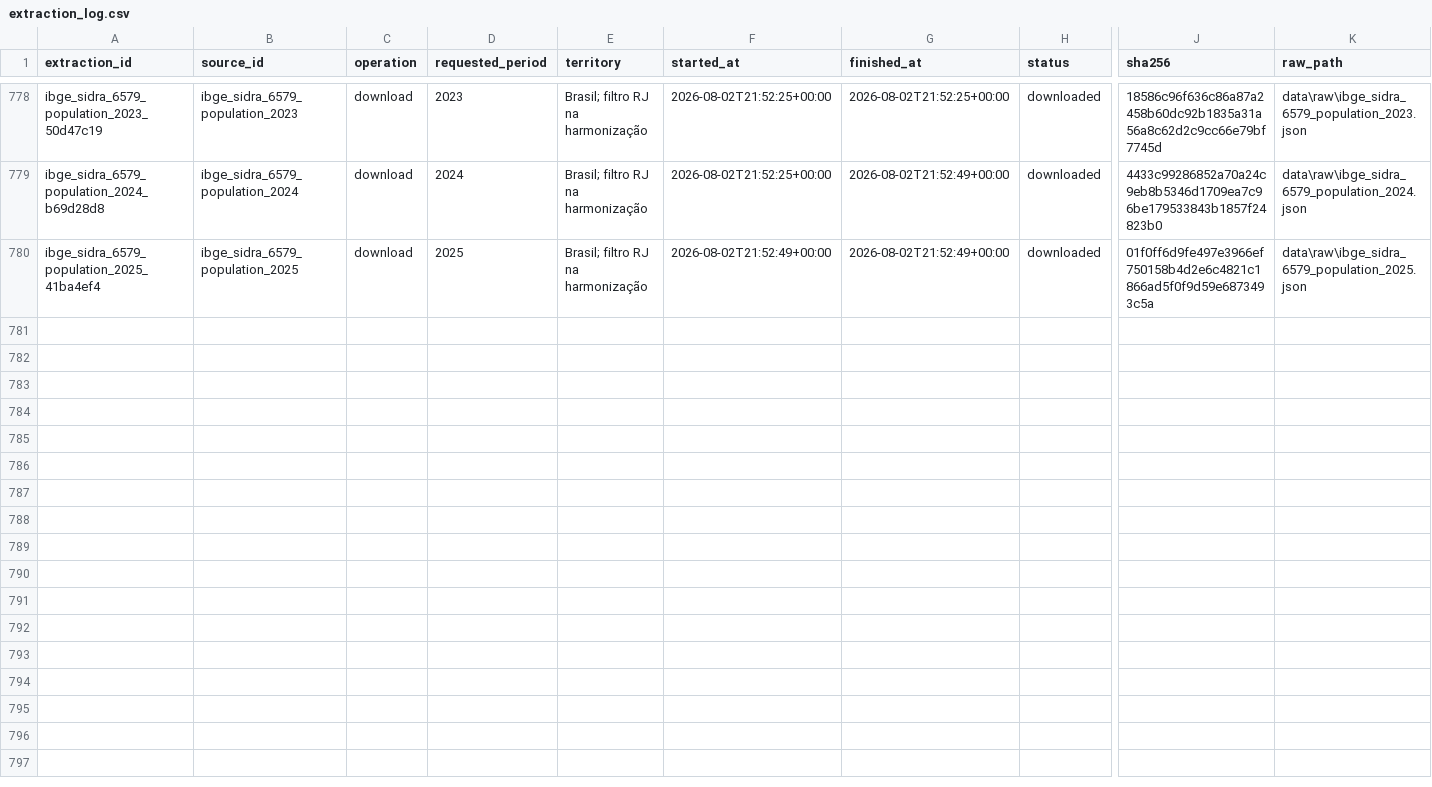
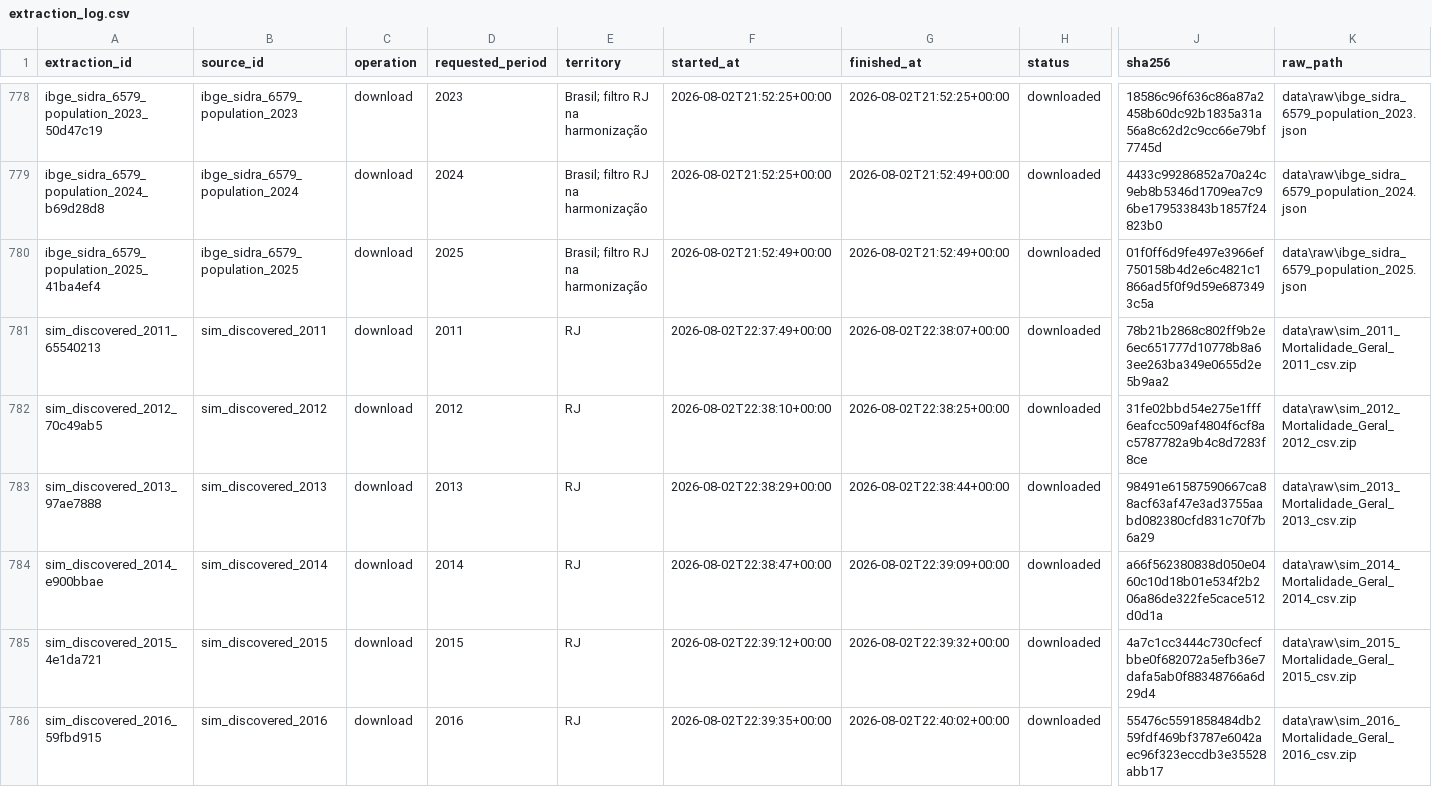
Before and after one commit to alexandrevrabandonada-oss/pulso-vr, a CSV file: metadata/extraction_log.csv, drawn as a sheet; only a part is shown, gaps mark what is left out; rows hold the shown columns only; the diff covers the shown part only; the diff names each change by its address in the sheet, - before the commit and + after, or states it on an @@ line.

```diff
--- a/metadata/extraction_log.csv
+++ b/metadata/extraction_log.csv
+row 781: sim_discovered_2011_65540213 | sim_discovered_2011 | download | 2011 | RJ | 2026-08-02T22:37:49+00:00 | 2026-08-02T22:38:07+00:00 | downloaded | 78b21b2868c802ff9b2e6ec651777d10778b8a63ee263ba349e0655d2e5b9aa2 | data\raw\sim_2011_Mortalidade_Geral_2011_csv.zip
+row 782: sim_discovered_2012_70c49ab5 | sim_discovered_2012 | download | 2012 | RJ | 2026-08-02T22:38:10+00:00 | 2026-08-02T22:38:25+00:00 | downloaded | 31fe02bbd54e275e1fff6eafcc509af4804f6cf8ac5787782a9b4c8d7283f8ce | data\raw\sim_2012_Mortalidade_Geral_2012_csv.zip
+row 783: sim_discovered_2013_97ae7888 | sim_discovered_2013 | download | 2013 | RJ | 2026-08-02T22:38:29+00:00 | 2026-08-02T22:38:44+00:00 | downloaded | 98491e61587590667ca88acf63af47e3ad3755aabd082380cfd831c70f7b6a29 | data\raw\sim_2013_Mortalidade_Geral_2013_csv.zip
+row 784: sim_discovered_2014_e900bbae | sim_discovered_2014 | download | 2014 | RJ | 2026-08-02T22:38:47+00:00 | 2026-08-02T22:39:09+00:00 | downloaded | a66f562380838d050e0460c10d18b01e534f2b206a86de322fe5cace512d0d1a | data\raw\sim_2014_Mortalidade_Geral_2014_csv.zip
+row 785: sim_discovered_2015_4e1da721 | sim_discovered_2015 | download | 2015 | RJ | 2026-08-02T22:39:12+00:00 | 2026-08-02T22:39:32+00:00 | downloaded | 4a7c1cc3444c730cfecfbbe0f682072a5efb36e7dafa5ab0f88348766a6d29d4 | data\raw\sim_2015_Mortalidade_Geral_2015_csv.zip
+row 786: sim_discovered_2016_59fbd915 | sim_discovered_2016 | download | 2016 | RJ | 2026-08-02T22:39:35+00:00 | 2026-08-02T22:40:02+00:00 | downloaded | 55476c5591858484db259fdf469bf3787e6042aec96f323eccdb3e35528abb17 | data\raw\sim_2016_Mortalidade_Geral_2016_csv.zip
```
Also changed, not shown: 6 added rows elsewhere in this file, 35 other files.
